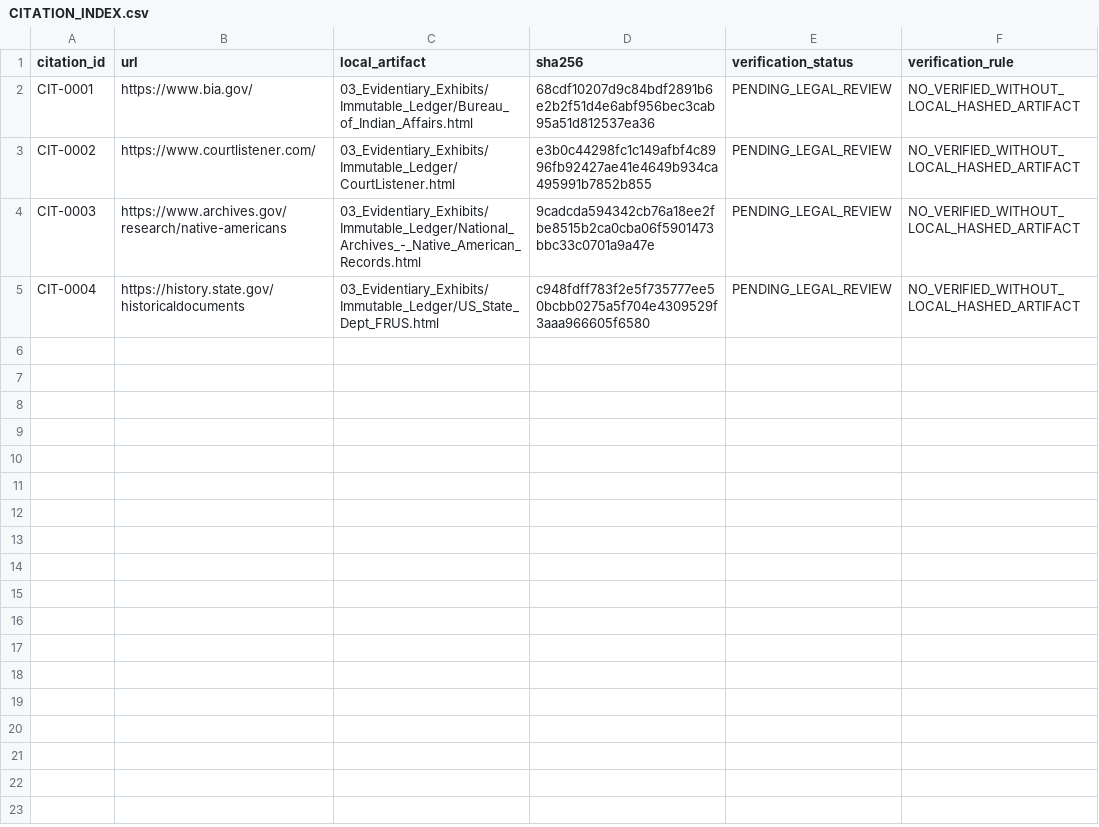
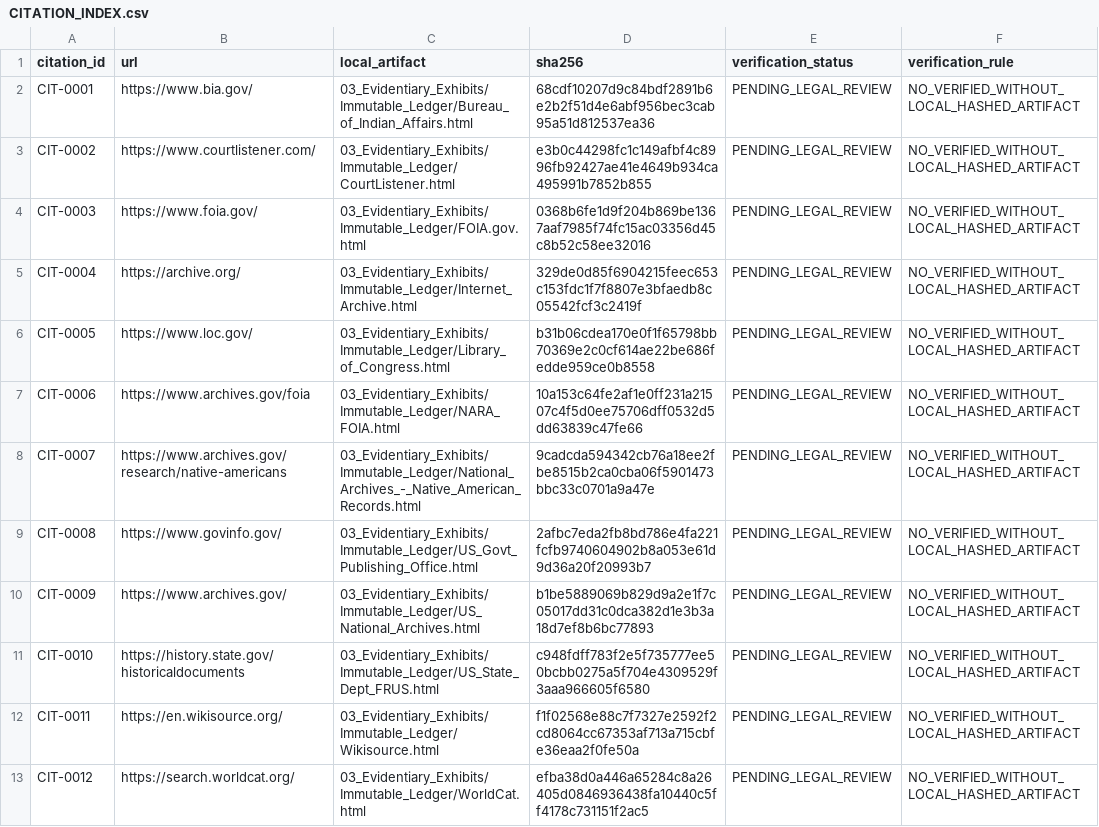
Before and after one commit to GlobalRestitutionAlliance/turtle-island-us-co-ute-mountain-ute-tribe-master-litigation, a CSV file: 03_Evidentiary_Exhibits/CITATION_INDEX.csv, drawn as a sheet.

Commit message:
Batch 2b: harvest expanded sources, citations, manifests

```diff
--- a/03_Evidentiary_Exhibits/CITATION_INDEX.csv
+++ b/03_Evidentiary_Exhibits/CITATION_INDEX.csv
@@ -3,3 +3,11 @@ CIT-0001,https://www.bia.gov/,03_Evidentiary_Exhibits/Immutable_Ledger/Bureau_of
 CIT-0002,https://www.courtlistener.com/,03_Evidentiary_Exhibits/Immutable_Ledger/CourtListener.html,e3b0c44298fc1c149afbf4c8996fb92427ae41e4649b934ca495991b7852b855,PENDING_LEGAL_REVIEW,NO_VERIFIED_WITHOUT_LOCAL_HASHED_ARTIFACT
-CIT-0003,https://www.archives.gov/research/native-americans,03_Evidentiary_Exhibits/Immutable_Ledger/National_Archives_-_Native_American_Records.html,9cadcda594342cb76a18ee2fbe8515b2ca0cba06f5901473bbc33c0701a9a47e,PENDING_LEGAL_REVIEW,NO_VERIFIED_WITHOUT_LOCAL_HASHED_ARTIFACT
-CIT-0004,https://history.state.gov/historicaldocuments,03_Evidentiary_Exhibits/Immutable_Ledger/US_State_Dept_FRUS.html,c948fdff783f2e5f735777ee50bcbb0275a5f704e4309529f3aaa966605f6580,PENDING_LEGAL_REVIEW,NO_VERIFIED_WITHOUT_LOCAL_HASHED_ARTIFACT
+CIT-0003,https://www.foia.gov/,03_Evidentiary_Exhibits/Immutable_Ledger/FOIA.gov.html,0368b6fe1d9f204b869be1367aaf7985f74fc15ac03356d45c8b52c58ee32016,PENDING_LEGAL_REVIEW,NO_VERIFIED_WITHOUT_LOCAL_HASHED_ARTIFACT
+CIT-0004,https://archive.org/,03_Evidentiary_Exhibits/Immutable_Ledger/Internet_Archive.html,329de0d85f6904215feec653c153fdc1f7f8807e3bfaedb8c05542fcf3c2419f,PENDING_LEGAL_REVIEW,NO_VERIFIED_WITHOUT_LOCAL_HASHED_ARTIFACT
+CIT-0005,https://www.loc.gov/,03_Evidentiary_Exhibits/Immutable_Ledger/Library_of_Congress.html,b31b06cdea170e0f1f65798bb70369e2c0cf614ae22be686fedde959ce0b8558,PENDING_LEGAL_REVIEW,NO_VERIFIED_WITHOUT_LOCAL_HASHED_ARTIFACT
+CIT-0006,https://www.archives.gov/foia,03_Evidentiary_Exhibits/Immutable_Ledger/NARA_FOIA.html,10a153c64fe2af1e0ff231a21507c4f5d0ee75706dff0532d5dd63839c47fe66,PENDING_LEGAL_REVIEW,NO_VERIFIED_WITHOUT_LOCAL_HASHED_ARTIFACT
+CIT-0007,https://www.archives.gov/research/native-americans,03_Evidentiary_Exhibits/Immutable_Ledger/National_Archives_-_Native_American_Records.html,9cadcda594342cb76a18ee2fbe8515b2ca0cba06f5901473bbc33c0701a9a47e,PENDING_LEGAL_REVIEW,NO_VERIFIED_WITHOUT_LOCAL_HASHED_ARTIFACT
+CIT-0008,https://www.govinfo.gov/,03_Evidentiary_Exhibits/Immutable_Ledger/US_Govt_Publishing_Office.html,2afbc7eda2fb8bd786e4fa221fcfb9740604902b8a053e61d9d36a20f20993b7,PENDING_LEGAL_REVIEW,NO_VERIFIED_WITHOUT_LOCAL_HASHED_ARTIFACT
+CIT-0009,https://www.archives.gov/,03_Evidentiary_Exhibits/Immutable_Ledger/US_National_Archives.html,b1be5889069b829d9a2e1f7c05017dd31c0dca382d1e3b3a18d7ef8b6bc77893,PENDING_LEGAL_REVIEW,NO_VERIFIED_WITHOUT_LOCAL_HASHED_ARTIFACT
+CIT-0010,https://history.state.gov/historicaldocuments,03_Evidentiary_Exhibits/Immutable_Ledger/US_State_Dept_FRUS.html,c948fdff783f2e5f735777ee50bcbb0275a5f704e4309529f3aaa966605f6580,PENDING_LEGAL_REVIEW,NO_VERIFIED_WITHOUT_LOCAL_HASHED_ARTIFACT
+CIT-0011,https://en.wikisource.org/,03_Evidentiary_Exhibits/Immutable_Ledger/Wikisource.html,f1f02568e88c7f7327e2592f2cd8064cc67353af713a715cbfe36eaa2f0fe50a,PENDING_LEGAL_REVIEW,NO_VERIFIED_WITHOUT_LOCAL_HASHED_ARTIFACT
+CIT-0012,https://search.worldcat.org/,03_Evidentiary_Exhibits/Immutable_Ledger/WorldCat.html,efba38d0a446a65284c8a26405d0846936438fa10440c5ff4178c731151f2ac5,PENDING_LEGAL_REVIEW,NO_VERIFIED_WITHOUT_LOCAL_HASHED_ARTIFACT
```
Also changed, not shown: 32 other files.
